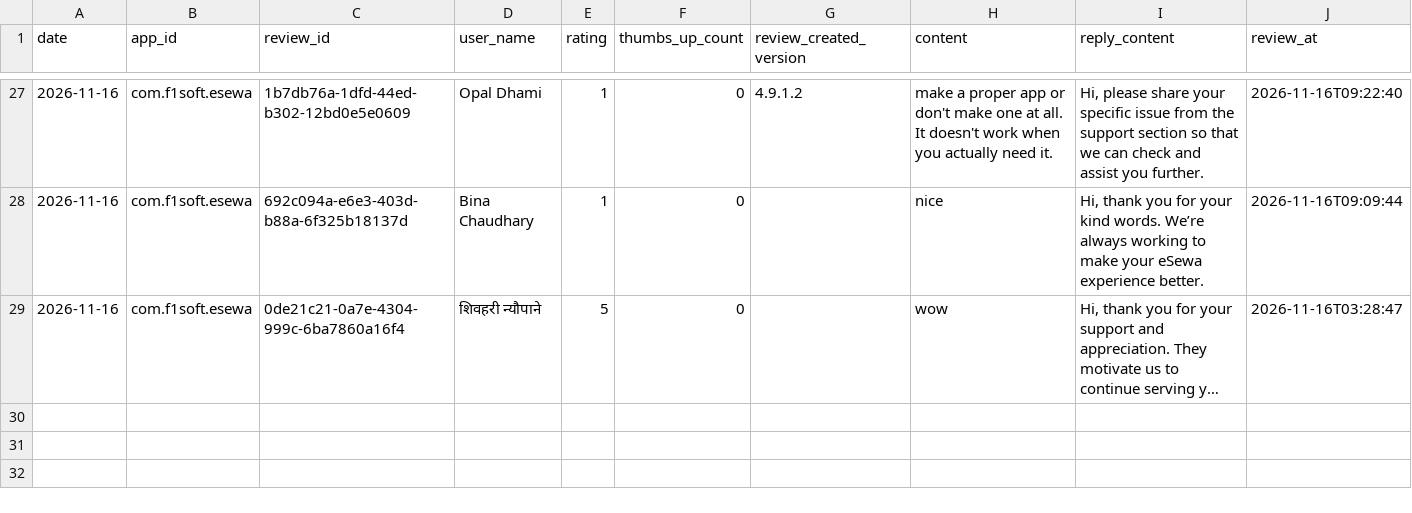
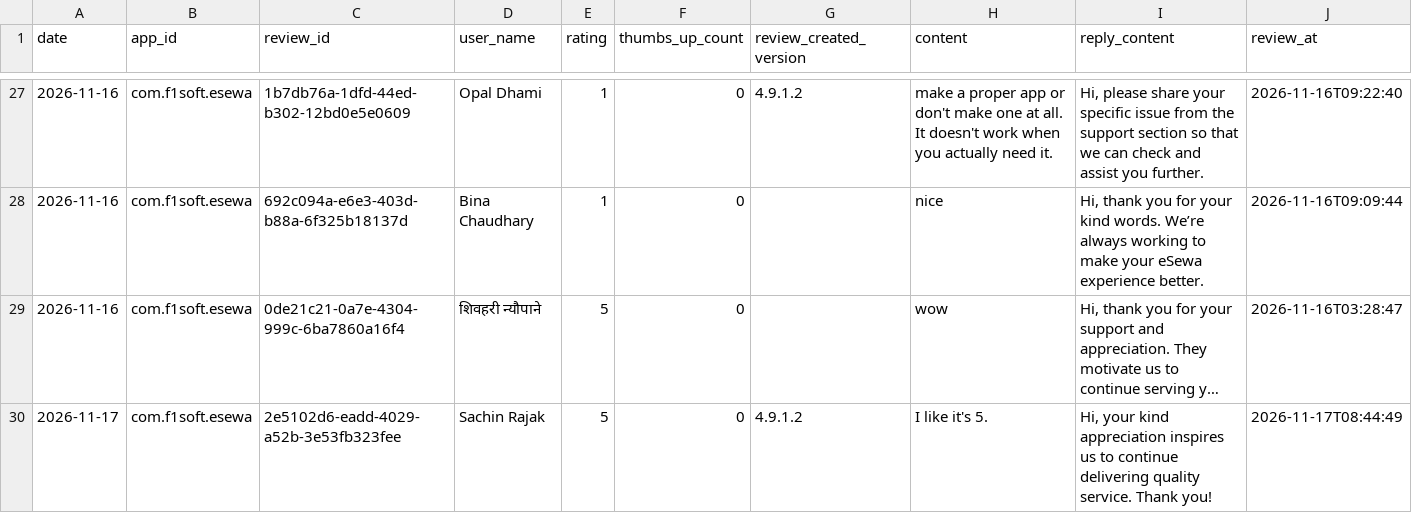
Before and after one commit to g10drasingh/App-Install-Tracker, a CSV file: data/reviews_2026-11.csv, drawn as a sheet; only a part is shown, gaps mark what is left out; long unchanged cells end in …; the diff names each change by its address in the sheet, - before the commit and + after, or states it on an @@ line.

```diff
--- a/data/reviews_2026-11.csv
+++ b/data/reviews_2026-11.csv
+row 30: 2026-11-17 | com.f1soft.esewa | 2e5102d6-eadd-4029-a52b-3e53fb323fee | Sachin Rajak | 5 | 0 | 4.9.1.2 | I like it's 5. | Hi, your kind appreciation inspires us to continue delivering quality service. Thank you! | 2026-11-17T08:44:49
```
Also changed, not shown: data/app_installs.csv.
